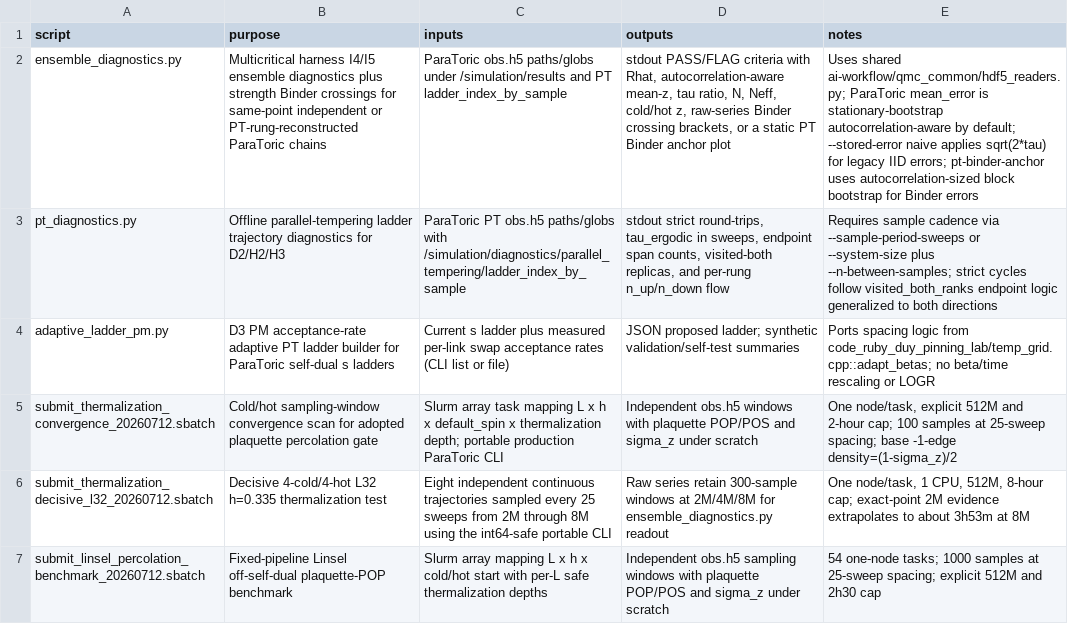
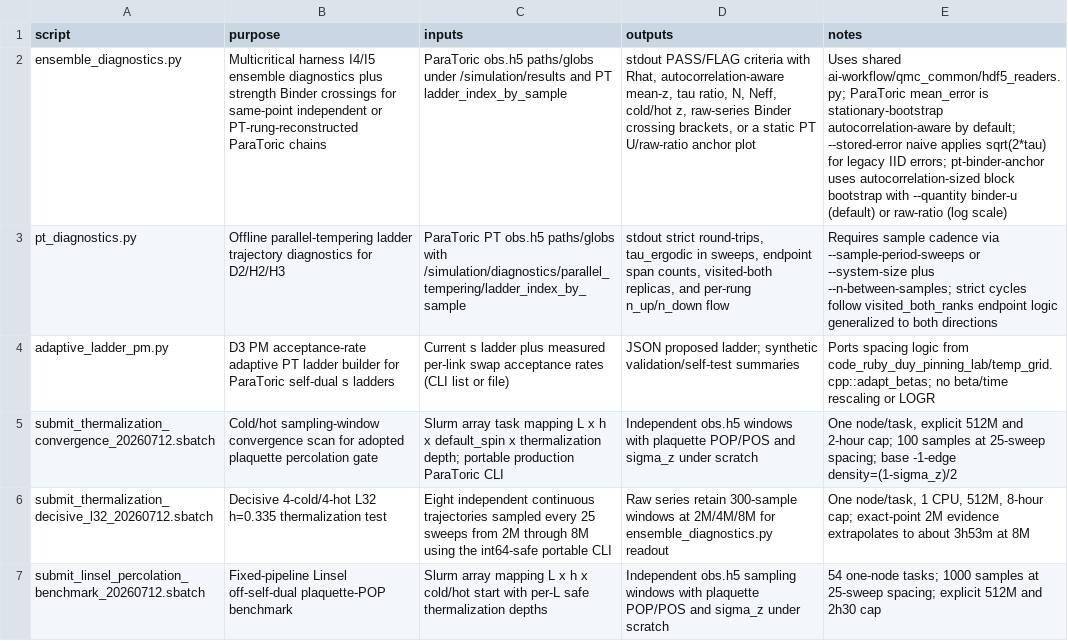
Before and after one commit to aotaifi/ParaToric, a TSV file: scripts/script_registry.tsv, drawn as a sheet; the diff names each change by its address in the sheet, - before the commit and + after, or states it on an @@ line.

Commit message:
Add corrected raw-ratio anchor plot; resolve run-manual A8 unvalidated-channel flag
Regenerated the Linsel benchmark plot using the raw ratio <P^4>/<P^2>^2
(log scale) instead of U=1-<P^4>/(3<P^2>^2) -- matches Linsel's Fig.4a
convention. Trend now correctly INCREASES with h for all three L, using
the same (already-confirmed-correct) plaquette channel and the same
existing L=20/24/28 data -- no new simulation needed. Crossings unchanged
from the U-based plot (invariant under the monotonic transform, as
expected): L20/24=0.34373, L20/28=0.34155, L24/28=0.34059.

Updated the run manual's A8 section to resolve the "UNVALIDATED" channel
flag Feynman raised: the plaquette-channel identification was empirically
re-confirmed on clean data, the actual bug was the plotted transform, not
the channel.

benchmark_report.md sec 6 updated with the new plot path; PROVISIONAL
status retained (0 strict round-trips still open, and this is L={20,24,28}
not Linsel's exact L={10,20,30}).

```diff
--- a/scripts/script_registry.tsv
+++ b/scripts/script_registry.tsv
-D2 (outputs): …static PT Binder anchor plot
+D2 (outputs): …static PT U/raw-ratio anchor plot
-E2 (notes): …block bootstrap for Binder errors
+E2 (notes): …block bootstrap with --quantity binder-u (default) or raw-ratio (log scale)
```
Also changed, not shown: 6 other files.
